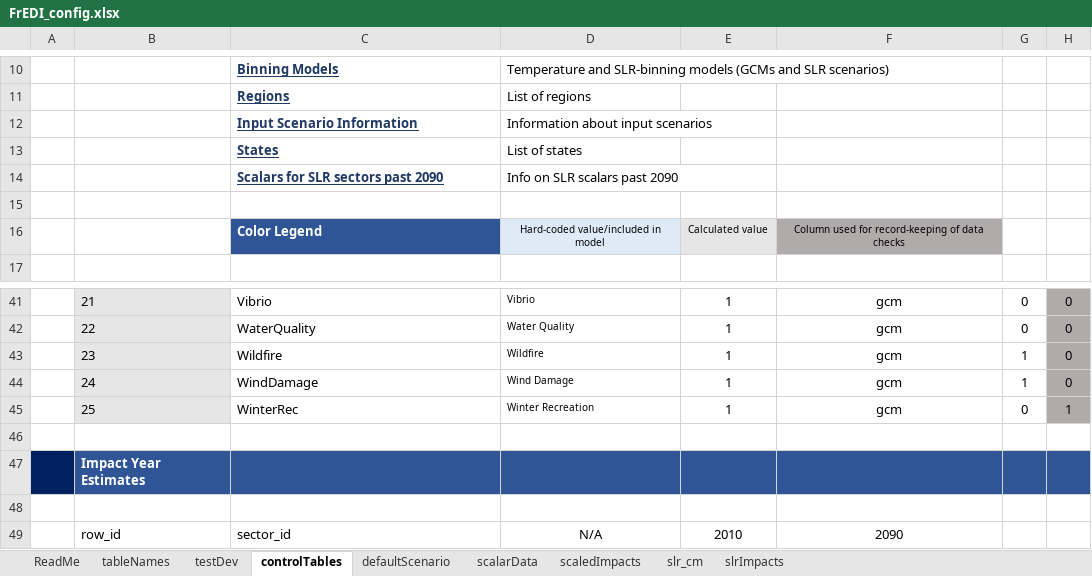
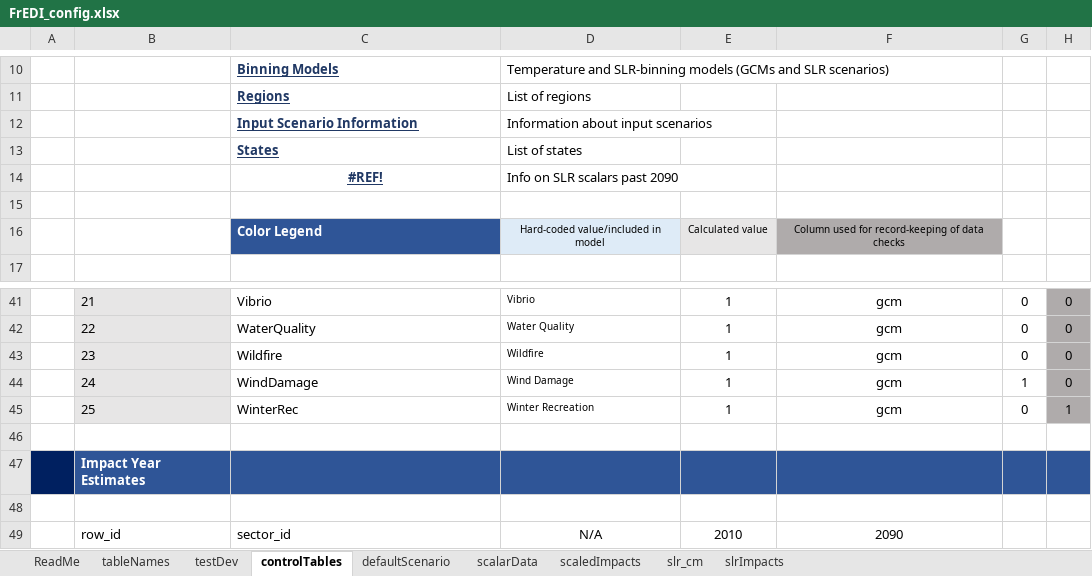
Before and after one commit to USEPA/FrEDI_Data, an Excel workbook: inst/extdata/FrEDI_config.xlsx, sheet controlTables, drawn as a sheet; only a part is shown, gaps mark what is left out; values as stored, in another font and other column widths than the file's, no borders; conditional formats and table styles not drawn; the diff covers the shown part only; the diff names each change by its address in the sheet, - before the commit and + after, or states it on an @@ line.

```diff
--- a/inst/extdata/FrEDI_config.xlsx (sheet controlTables)
+++ b/inst/extdata/FrEDI_config.xlsx (sheet controlTables)
-C14: Scalars for SLR sectors past 2090
+C14: #REF!
-C14 alignment: left
+C14 alignment: center
-G43: 1
+G43: 0
```
Also changed, not shown: 32 hidden or unhidden rows and 4 edited cells elsewhere in this sheet, sheet scaledImpacts, hidden cells.
